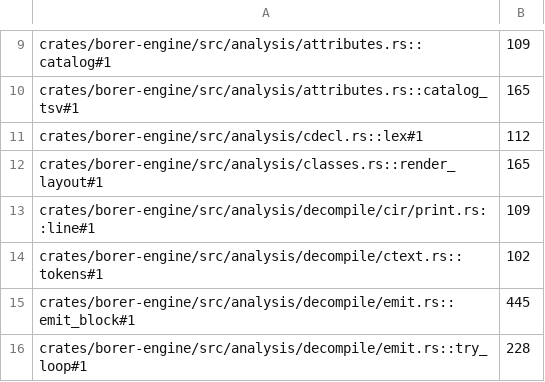
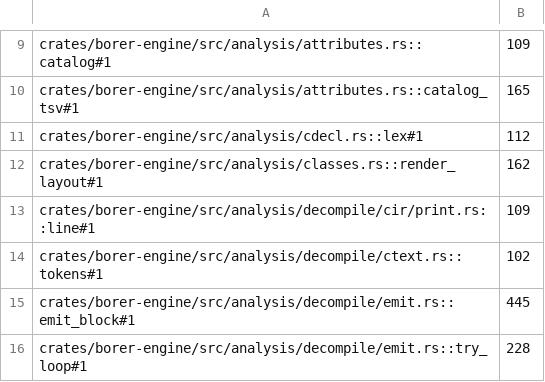
Before and after one commit to imjustprism/borer, a TSV file: scripts/check/sizes.tsv, drawn as a sheet; only a part is shown, gaps mark what is left out.

```diff
--- a/scripts/check/sizes.tsv
+++ b/scripts/check/sizes.tsv
@@ -11,3 +11,3 @@ crates/borer-engine/src/analysis/attributes.rs::catalog_tsv#1	165
 crates/borer-engine/src/analysis/cdecl.rs::lex#1	112
-crates/borer-engine/src/analysis/classes.rs::render_layout#1	165
+crates/borer-engine/src/analysis/classes.rs::render_layout#1	162
 crates/borer-engine/src/analysis/decompile/cir/print.rs::line#1	109
```
Also changed, not shown: 6 other files.
